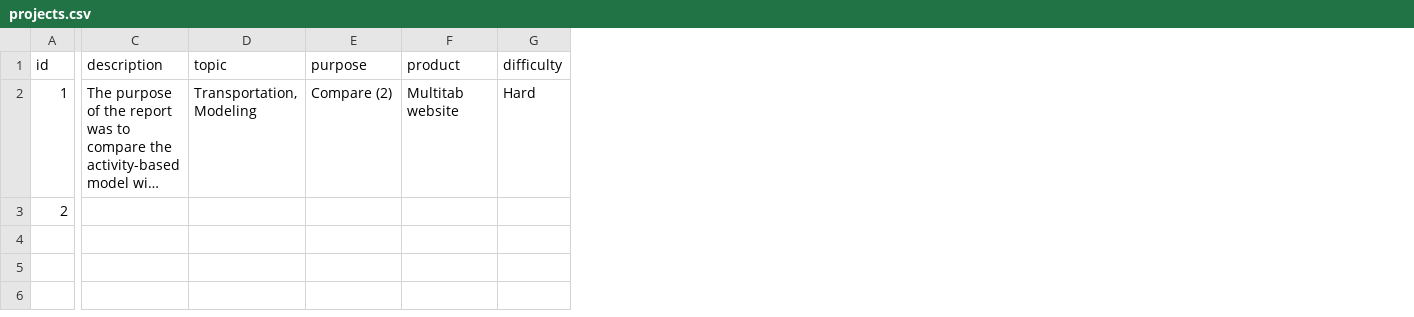
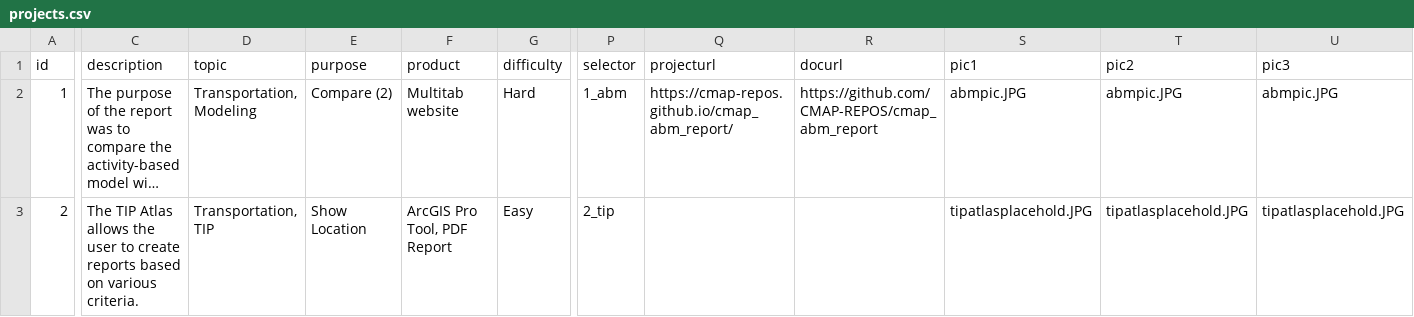
Before and after one commit to sarahcmap/datavizmenu, a CSV file: projects.csv, drawn as a sheet; only a part is shown, gaps mark what is left out; long unchanged cells end in …; the diff covers the shown part only; the diff names each change by its address in the sheet, - before the commit and + after, or states it on an @@ line.

Commit message:
fill in data for both projects

```diff
--- a/projects.csv
+++ b/projects.csv
+column P (selector), rows 2-3: 1_abm | 2_tip
+column Q (projecturl), row 2: https://cmap-repos.github.io/cmap_abm_report/
+column R (docurl), row 2: https://github.com/CMAP-REPOS/cmap_abm_report
+column S (pic1), rows 2-3: abmpic.JPG | tipatlasplacehold.JPG
+column T (pic2), rows 2-3: abmpic.JPG | tipatlasplacehold.JPG
+column U (pic3), rows 2-3: abmpic.JPG | tipatlasplacehold.JPG
-C3 (description): (empty)
+C3 (description): The TIP Atlas allows the user to create reports based on various criteria.
-D3 (topic): (empty)
+D3 (topic): Transportation, TIP
-E3 (purpose): (empty)
+E3 (purpose): Show Location
-F3 (product): (empty)
+F3 (product): ArcGIS Pro Tool, PDF Report
-G3 (difficulty): (empty)
+G3 (difficulty): Easy
```
Also changed, not shown: 7 edited cells elsewhere in this file, 3 other files.
